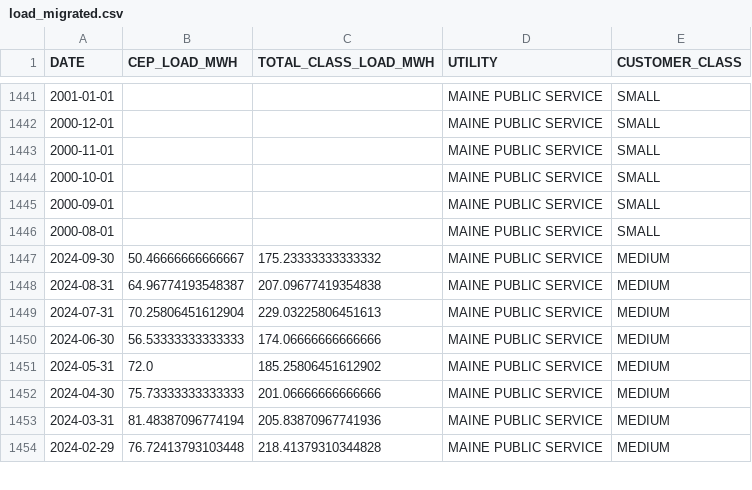
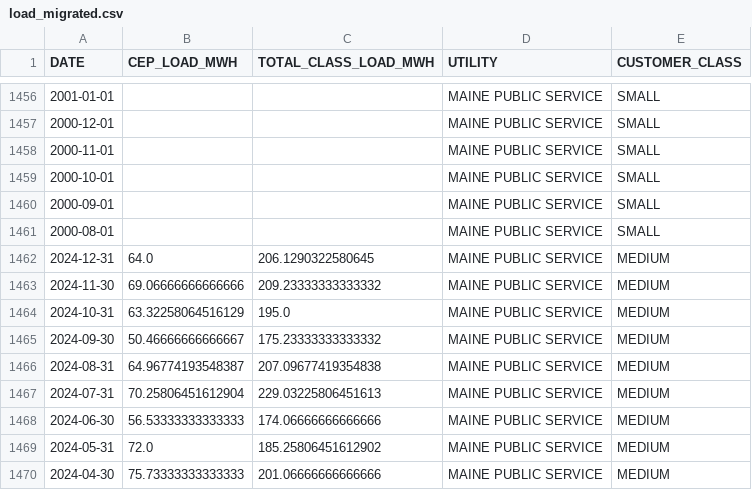
Before and after one commit to darrenfishell/retail-electricity, a CSV file: prepared_data/load_migrated.csv, drawn as a sheet; only a part is shown, gaps mark what is left out; the shorter side is filled out with more unchanged rows; the diff covers the shown part only; the diff names each change by its address in the sheet, - before the commit and + after, or states it on an @@ line.

```diff
--- a/prepared_data/load_migrated.csv
+++ b/prepared_data/load_migrated.csv
+row 1462: 2024-12-31 | 64.0 | 206.1290322580645 | MAINE PUBLIC SERVICE | MEDIUM
+row 1463: 2024-11-30 | 69.06666666666666 | 209.23333333333332 | MAINE PUBLIC SERVICE | MEDIUM
+row 1464: 2024-10-31 | 63.32258064516129 | 195.0 | MAINE PUBLIC SERVICE | MEDIUM
```
Also changed, not shown: 15 added rows elsewhere in this file, prepared_data/customers_migrated.csv, 1 other file.
